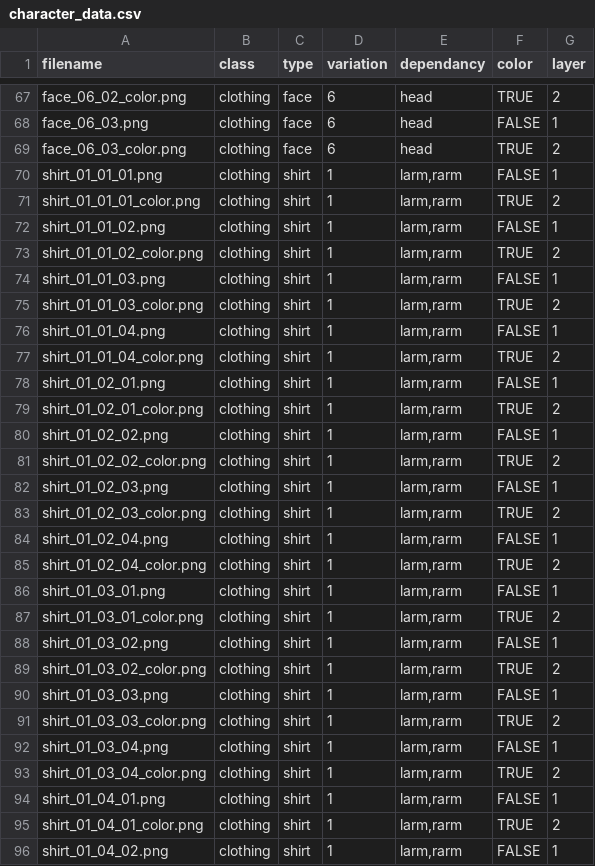
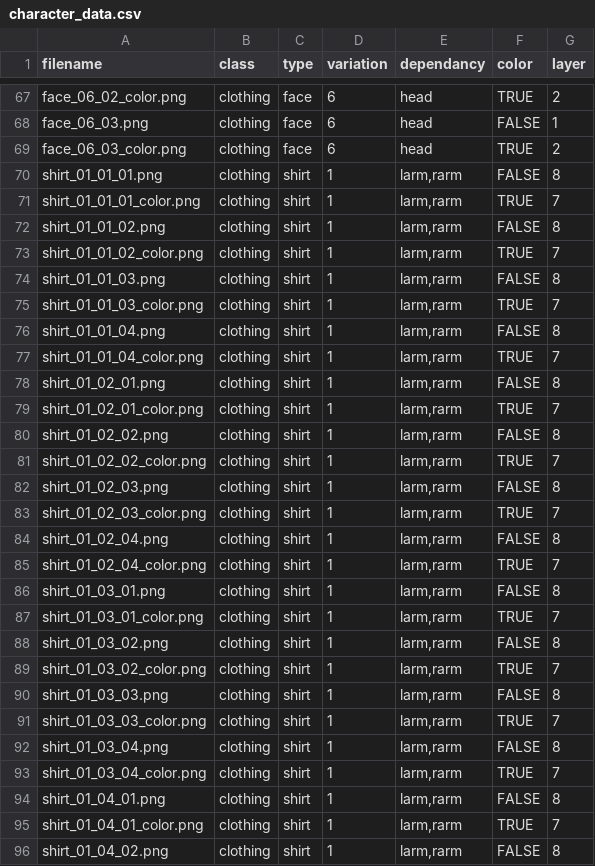
Before and after one commit to itsteventp/karen-gift, a CSV file: character_data.csv, drawn as a sheet; only a part is shown, gaps mark what is left out; the diff covers the shown part only.

Commit message:
Update character_data.csv

```diff
--- a/character_data.csv
+++ b/character_data.csv
@@ -69,28 +69,28 @@ face_06_03.png,clothing,face,6,head,FALSE,1
 face_06_03_color.png,clothing,face,6,head,TRUE,2
-shirt_01_01_01.png,clothing,shirt,1,"larm,rarm",FALSE,1
-shirt_01_01_01_color.png,clothing,shirt,1,"larm,rarm",TRUE,2
-shirt_01_01_02.png,clothing,shirt,1,"larm,rarm",FALSE,1
-shirt_01_01_02_color.png,clothing,shirt,1,"larm,rarm",TRUE,2
-shirt_01_01_03.png,clothing,shirt,1,"larm,rarm",FALSE,1
-shirt_01_01_03_color.png,clothing,shirt,1,"larm,rarm",TRUE,2
-shirt_01_01_04.png,clothing,shirt,1,"larm,rarm",FALSE,1
-shirt_01_01_04_color.png,clothing,shirt,1,"larm,rarm",TRUE,2
-shirt_01_02_01.png,clothing,shirt,1,"larm,rarm",FALSE,1
-shirt_01_02_01_color.png,clothing,shirt,1,"larm,rarm",TRUE,2
-shirt_01_02_02.png,clothing,shirt,1,"larm,rarm",FALSE,1
-shirt_01_02_02_color.png,clothing,shirt,1,"larm,rarm",TRUE,2
-shirt_01_02_03.png,clothing,shirt,1,"larm,rarm",FALSE,1
-shirt_01_02_03_color.png,clothing,shirt,1,"larm,rarm",TRUE,2
-shirt_01_02_04.png,clothing,shirt,1,"larm,rarm",FALSE,1
-shirt_01_02_04_color.png,clothing,shirt,1,"larm,rarm",TRUE,2
-shirt_01_03_01.png,clothing,shirt,1,"larm,rarm",FALSE,1
-shirt_01_03_01_color.png,clothing,shirt,1,"larm,rarm",TRUE,2
-shirt_01_03_02.png,clothing,shirt,1,"larm,rarm",FALSE,1
-shirt_01_03_02_color.png,clothing,shirt,1,"larm,rarm",TRUE,2
-shirt_01_03_03.png,clothing,shirt,1,"larm,rarm",FALSE,1
-shirt_01_03_03_color.png,clothing,shirt,1,"larm,rarm",TRUE,2
-shirt_01_03_04.png,clothing,shirt,1,"larm,rarm",FALSE,1
-shirt_01_03_04_color.png,clothing,shirt,1,"larm,rarm",TRUE,2
-shirt_01_04_01.png,clothing,shirt,1,"larm,rarm",FALSE,1
-shirt_01_04_01_color.png,clothing,shirt,1,"larm,rarm",TRUE,2
-shirt_01_04_02.png,clothing,shirt,1,"larm,rarm",FALSE,1
+shirt_01_01_01.png,clothing,shirt,1,"larm,rarm",FALSE,8
+shirt_01_01_01_color.png,clothing,shirt,1,"larm,rarm",TRUE,7
+shirt_01_01_02.png,clothing,shirt,1,"larm,rarm",FALSE,8
+shirt_01_01_02_color.png,clothing,shirt,1,"larm,rarm",TRUE,7
+shirt_01_01_03.png,clothing,shirt,1,"larm,rarm",FALSE,8
+shirt_01_01_03_color.png,clothing,shirt,1,"larm,rarm",TRUE,7
+shirt_01_01_04.png,clothing,shirt,1,"larm,rarm",FALSE,8
+shirt_01_01_04_color.png,clothing,shirt,1,"larm,rarm",TRUE,7
+shirt_01_02_01.png,clothing,shirt,1,"larm,rarm",FALSE,8
+shirt_01_02_01_color.png,clothing,shirt,1,"larm,rarm",TRUE,7
+shirt_01_02_02.png,clothing,shirt,1,"larm,rarm",FALSE,8
+shirt_01_02_02_color.png,clothing,shirt,1,"larm,rarm",TRUE,7
+shirt_01_02_03.png,clothing,shirt,1,"larm,rarm",FALSE,8
+shirt_01_02_03_color.png,clothing,shirt,1,"larm,rarm",TRUE,7
+shirt_01_02_04.png,clothing,shirt,1,"larm,rarm",FALSE,8
+shirt_01_02_04_color.png,clothing,shirt,1,"larm,rarm",TRUE,7
+shirt_01_03_01.png,clothing,shirt,1,"larm,rarm",FALSE,8
+shirt_01_03_01_color.png,clothing,shirt,1,"larm,rarm",TRUE,7
+shirt_01_03_02.png,clothing,shirt,1,"larm,rarm",FALSE,8
+shirt_01_03_02_color.png,clothing,shirt,1,"larm,rarm",TRUE,7
+shirt_01_03_03.png,clothing,shirt,1,"larm,rarm",FALSE,8
+shirt_01_03_03_color.png,clothing,shirt,1,"larm,rarm",TRUE,7
+shirt_01_03_04.png,clothing,shirt,1,"larm,rarm",FALSE,8
+shirt_01_03_04_color.png,clothing,shirt,1,"larm,rarm",TRUE,7
+shirt_01_04_01.png,clothing,shirt,1,"larm,rarm",FALSE,8
+shirt_01_04_01_color.png,clothing,shirt,1,"larm,rarm",TRUE,7
+shirt_01_04_02.png,clothing,shirt,1,"larm,rarm",FALSE,8
```
Also changed, not shown: 31 edited cells elsewhere in this file.
